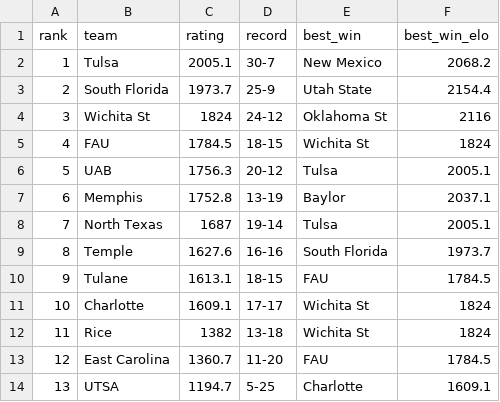
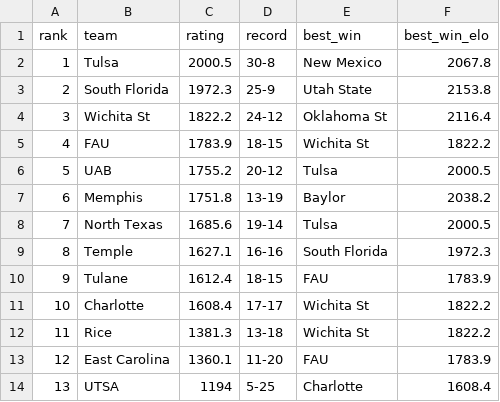
Before and after one commit to lukecassada05-eng/lukecassada.github.io, a CSV file: CBB/data/American_Conference_Elo_2026.csv, drawn as a sheet.

```diff
--- a/CBB/data/American_Conference_Elo_2026.csv
+++ b/CBB/data/American_Conference_Elo_2026.csv
@@ -1,14 +1,14 @@
 rank,team,rating,record,best_win,best_win_elo
-1,Tulsa,2005.1,30-7,New Mexico,2068.2
-2,South Florida,1973.7,25-9,Utah State,2154.4
-3,Wichita St,1824,24-12,Oklahoma St,2116
-4,FAU,1784.5,18-15,Wichita St,1824
-5,UAB,1756.3,20-12,Tulsa,2005.1
-6,Memphis,1752.8,13-19,Baylor,2037.1
-7,North Texas,1687,19-14,Tulsa,2005.1
-8,Temple,1627.6,16-16,South Florida,1973.7
-9,Tulane,1613.1,18-15,FAU,1784.5
-10,Charlotte,1609.1,17-17,Wichita St,1824
-11,Rice,1382,13-18,Wichita St,1824
-12,East Carolina,1360.7,11-20,FAU,1784.5
-13,UTSA,1194.7,5-25,Charlotte,1609.1
+1,Tulsa,2000.5,30-8,New Mexico,2067.8
+2,South Florida,1972.3,25-9,Utah State,2153.8
+3,Wichita St,1822.2,24-12,Oklahoma St,2116.4
+4,FAU,1783.9,18-15,Wichita St,1822.2
+5,UAB,1755.2,20-12,Tulsa,2000.5
+6,Memphis,1751.8,13-19,Baylor,2038.2
+7,North Texas,1685.6,19-14,Tulsa,2000.5
+8,Temple,1627.1,16-16,South Florida,1972.3
+9,Tulane,1612.4,18-15,FAU,1783.9
+10,Charlotte,1608.4,17-17,Wichita St,1822.2
+11,Rice,1381.3,13-18,Wichita St,1822.2
+12,East Carolina,1360.1,11-20,FAU,1783.9
+13,UTSA,1194,5-25,Charlotte,1608.4
```
Also changed, not shown: CBB/data/CBB_Conference_Elo_2026.csv, CBB/data/CBB_Elo_2026.csv, 34 other files.
